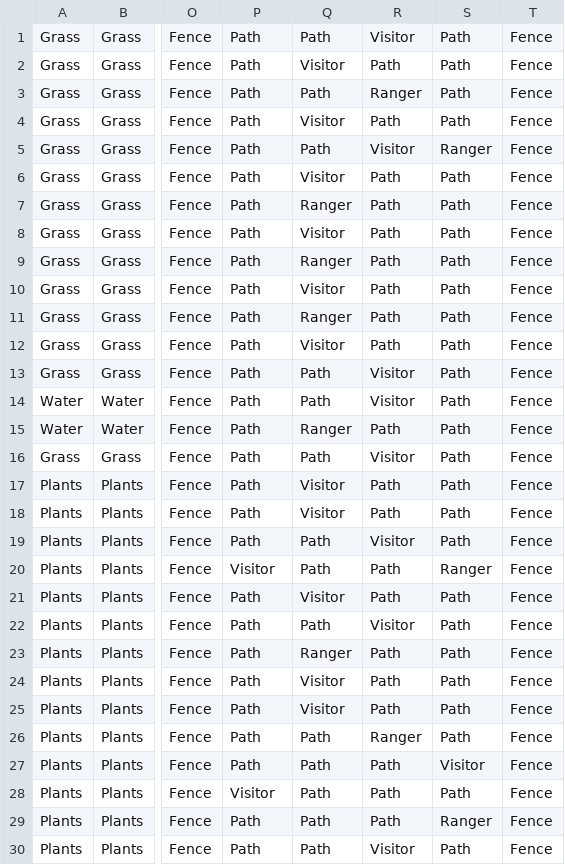
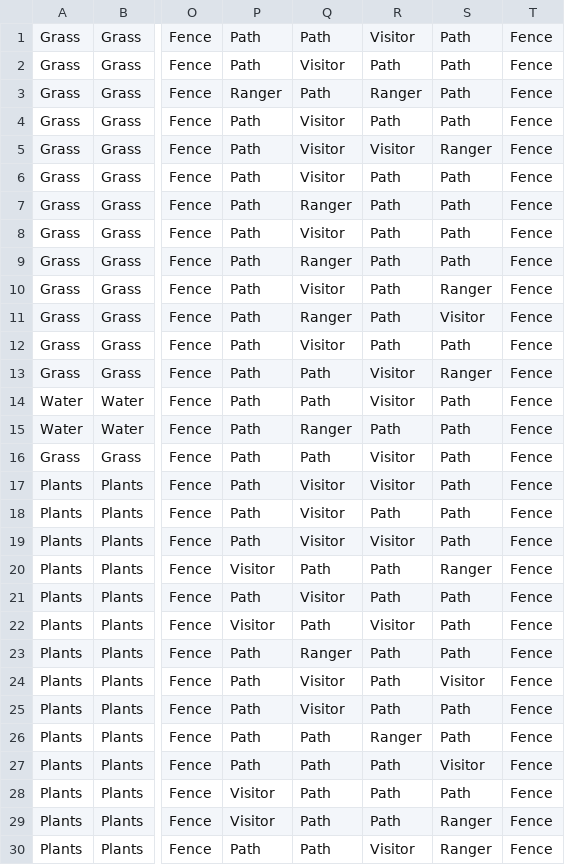
Before and after one commit to slinusc/PyCity_jurassic_park, a CSV file: csv_scene_files/jurassicParc.csv, drawn as a sheet; only a part is shown, gaps mark what is left out; the diff names each change by its address in the sheet, - before the commit and + after, or states it on an @@ line.

Commit message:
Update jurassicParc.csv

```diff
--- a/csv_scene_files/jurassicParc.csv
+++ b/csv_scene_files/jurassicParc.csv
-P3: Path
+P3: Ranger
-Q5: Path
+Q5: Visitor
-S10: Path
+S10: Ranger
-S11: Path
+S11: Visitor
-S13: Path
+S13: Ranger
-R17: Path
+R17: Visitor
-Q19: Path
+Q19: Visitor
-P22: Path
+P22: Visitor
-S24: Path
+S24: Visitor
-P29: Path
+P29: Visitor
-S30: Path
+S30: Ranger
```
